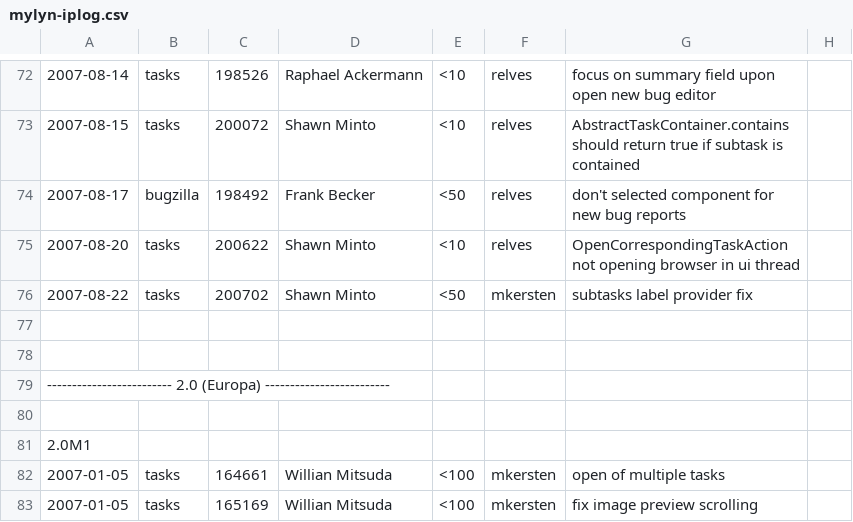
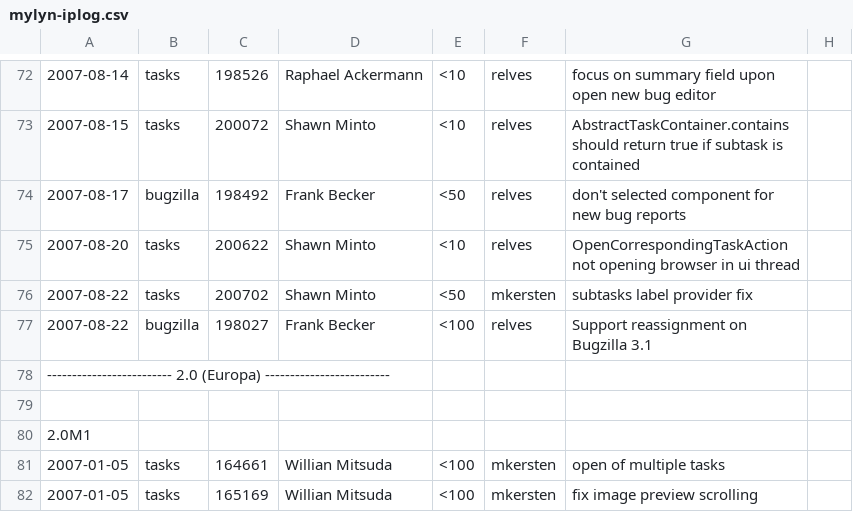
Before and after one commit to eclipse-mylyn/mylyn-website, a CSV file: doc/mylyn-iplog.csv, drawn as a sheet; only a part is shown, gaps mark what is left out; removed rows and columns are numbered as before the commit, all else as after; the diff names each change by its address in the sheet, - before the commit and + after, or states it on an @@ line.

Commit message:
ASSIGNED - bug 198027: reassigning doesn't work with Bugzilla 3.1 https://bugs.eclipse.org/bugs/show_bug.cgi?id=198027

```diff
--- a/doc/mylyn-iplog.csv
+++ b/doc/mylyn-iplog.csv
-row 77: (empty)
+row 77: 2007-08-22 | bugzilla | 198027 | Frank Becker | <100 | relves | Support reassignment on Bugzilla 3.1
-row 78: (empty)
```
